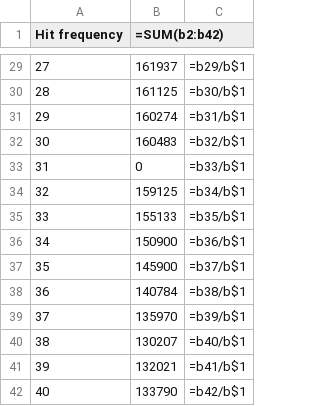
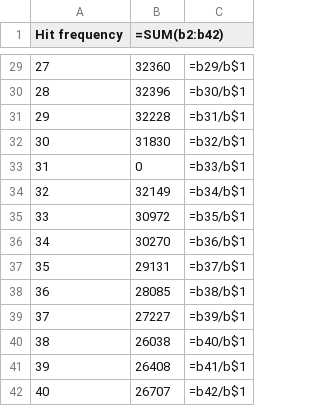
Before and after one commit to ahmetbaglan/Monopoly, a CSV file: results.csv, drawn as a sheet; only a part is shown, gaps mark what is left out; the diff covers the shown part only.

```diff
--- a/results.csv
+++ b/results.csv
@@ -29,14 +29,14 @@ Hit frequency;"=SUM(b2:b42)";
-27;161937;"=b29/b$1"
-28;161125;"=b30/b$1"
-29;160274;"=b31/b$1"
-30;160483;"=b32/b$1"
+27;32360;"=b29/b$1"
+28;32396;"=b30/b$1"
+29;32228;"=b31/b$1"
+30;31830;"=b32/b$1"
 31;0;"=b33/b$1"
-32;159125;"=b34/b$1"
-33;155133;"=b35/b$1"
-34;150900;"=b36/b$1"
-35;145900;"=b37/b$1"
-36;140784;"=b38/b$1"
-37;135970;"=b39/b$1"
-38;130207;"=b40/b$1"
-39;132021;"=b41/b$1"
-40;133790;"=b42/b$1"
+32;32149;"=b34/b$1"
+33;30972;"=b35/b$1"
+34;30270;"=b36/b$1"
+35;29131;"=b37/b$1"
+36;28085;"=b38/b$1"
+37;27227;"=b39/b$1"
+38;26038;"=b40/b$1"
+39;26408;"=b41/b$1"
+40;26707;"=b42/b$1"
```
Also changed, not shown: 27 edited cells elsewhere in this file.
